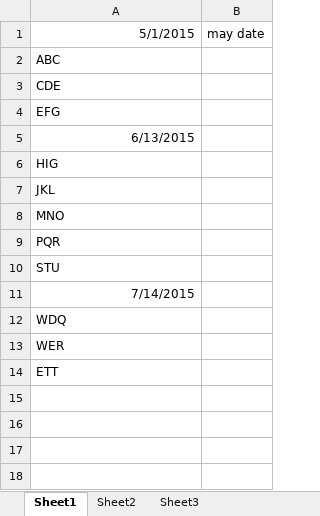
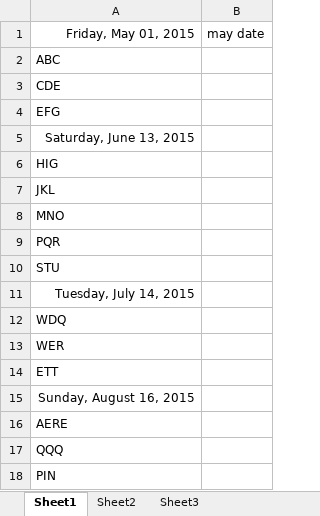
Before and after one commit to ydsworld/Tutorial, an Excel workbook: src/Book1.xlsx, sheet Sheet1, drawn as a sheet; values as stored, in another font and other column widths than the file's, no borders; the diff names each change by its address in the sheet, - before the commit and + after, or states it on an @@ line.

```diff
--- a/src/Book1.xlsx (sheet Sheet1)
+++ b/src/Book1.xlsx (sheet Sheet1)
-A1: 5/1/2015
+A1: Friday, May 01, 2015
-A5: 6/13/2015
+A5: Saturday, June 13, 2015
-A11: 7/14/2015
+A11: Tuesday, July 14, 2015
+row 15: Sunday, August 16, 2015
+row 16: AERE
+row 17: QQQ
+row 18: PIN
```
Also changed, not shown: 3 other files.
